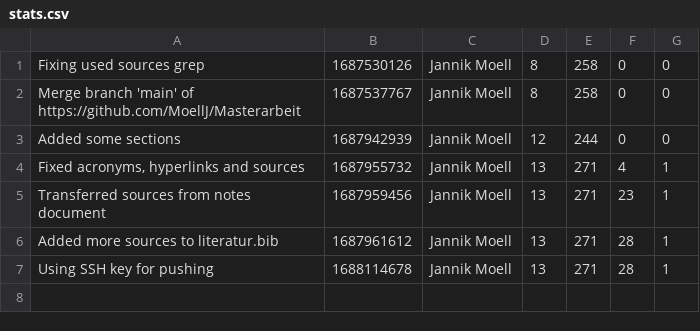
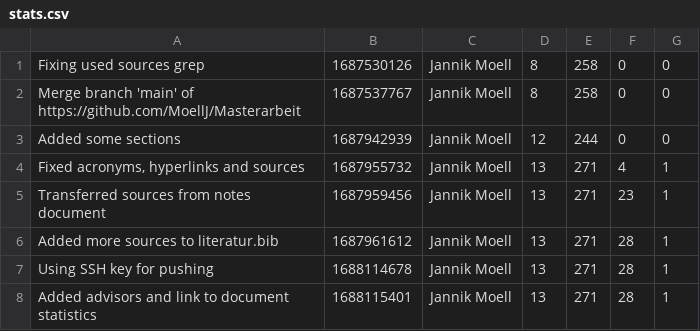
Before and after one commit to MoellJ/MasterarbeitStats, a CSV file: docs/data/stats.csv, drawn as a sheet.

Commit message:
Updated stats

```diff
--- a/docs/data/stats.csv
+++ b/docs/data/stats.csv
@@ -7 +7,2 @@
 "Using SSH key for pushing" , 1688114678 , Jannik Moell , 13 , 271 , 28 , 1
+"Added advisors and link to document statistics" , 1688115401 , Jannik Moell , 13 , 271 , 28 , 1
```
